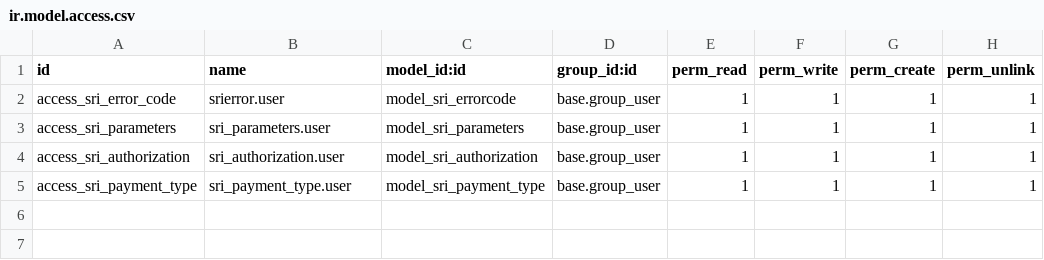
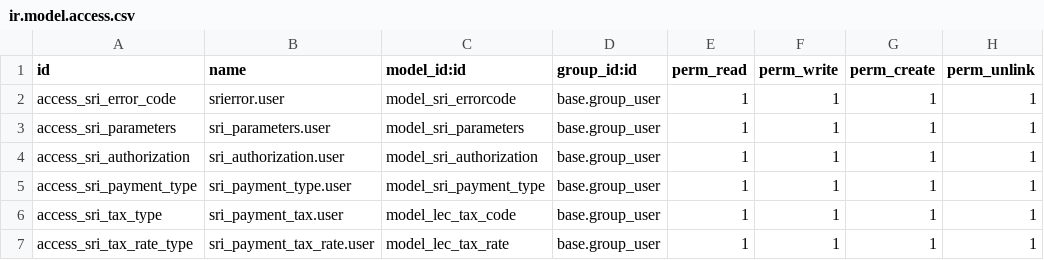
Before and after one commit to PabloValdivia/odoolec, a CSV file: l10n_ec_ein/security/ir.model.access.csv, drawn as a sheet; the diff names each change by its address in the sheet, - before the commit and + after, or states it on an @@ line.

```diff
--- a/l10n_ec_ein/security/ir.model.access.csv
+++ b/l10n_ec_ein/security/ir.model.access.csv
+row 6: access_sri_tax_type | sri_payment_tax.user | model_lec_tax_code | base.group_user | 1 | 1 | 1 | 1
+row 7: access_sri_tax_rate_type | sri_payment_tax_rate.user | model_lec_tax_rate | base.group_user | 1 | 1 | 1 | 1
```
Also changed, not shown: 9 other files.
